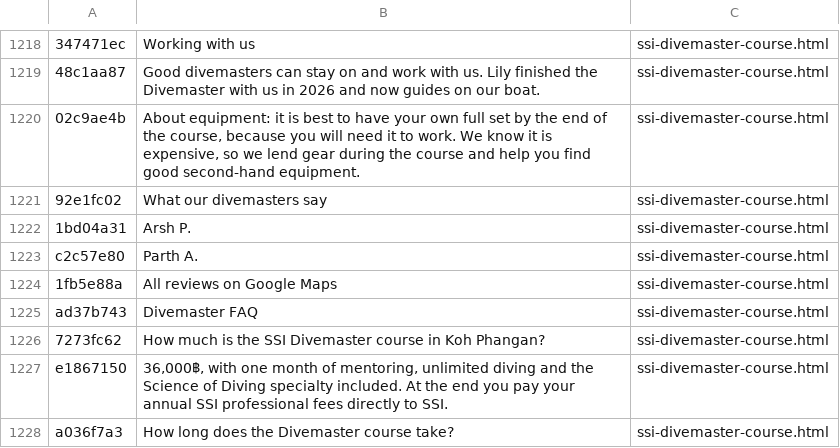
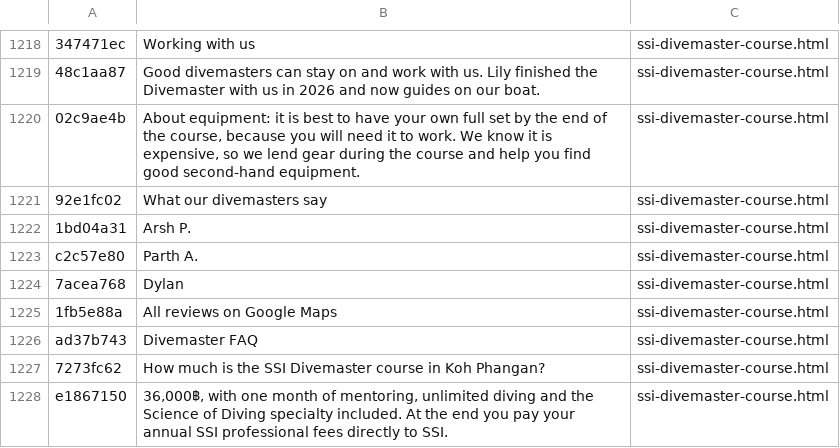
Before and after one commit to BorisTDB/diversboatkpg, a TSV file: tools/i18n/en.tsv, drawn as a sheet; only a part is shown, gaps mark what is left out; the shorter side is filled out with more unchanged rows; the diff names each change by its address in the sheet, - before the commit and + after, or states it on an @@ line.

```diff
--- a/tools/i18n/en.tsv
+++ b/tools/i18n/en.tsv
+row 1224: 7acea768 | Dylan | ssi-divemaster-course.html
```
Also changed, not shown: tools/i18n/es.tsv, tools/i18n/fr.tsv, 3 other files.
